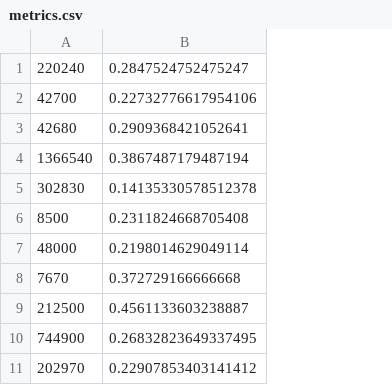
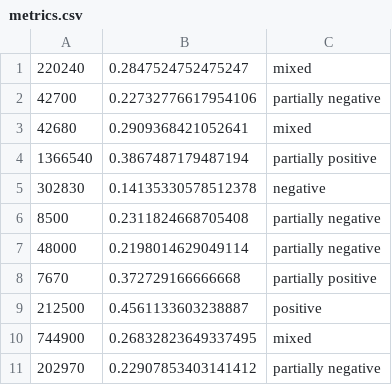
Before and after one commit to shrirang010/Game-Recommendation-System, a CSV file: metrics.csv, drawn as a sheet; only a part is shown; the diff names each change by its address in the sheet, - before the commit and + after, or states it on an @@ line.

Commit message:
feat: add analyzer code and some metrics

```diff
--- a/metrics.csv
+++ b/metrics.csv
+column C, rows 1-11: mixed | partially negative | mixed | partially positive | negative | partially negative | partially negative | partially positive | positive | mixed | partially negative
```
Also changed, not shown: 2 other files.
